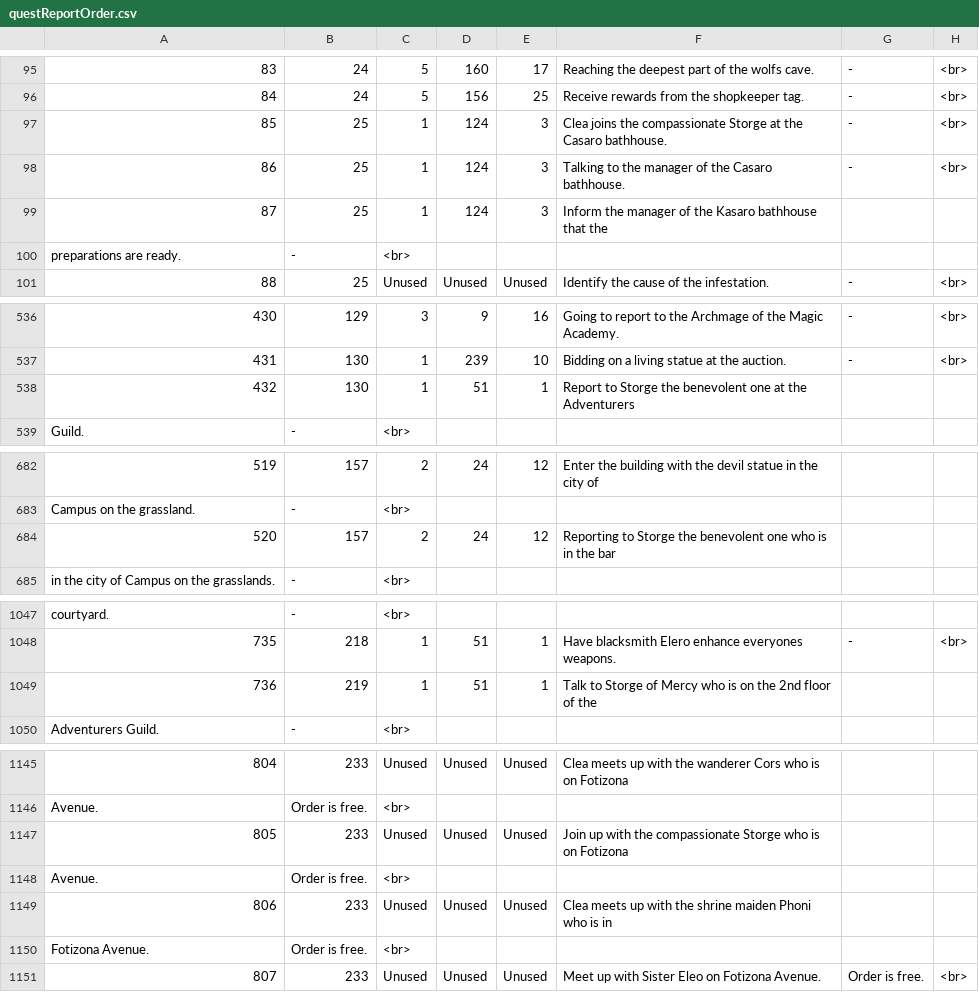
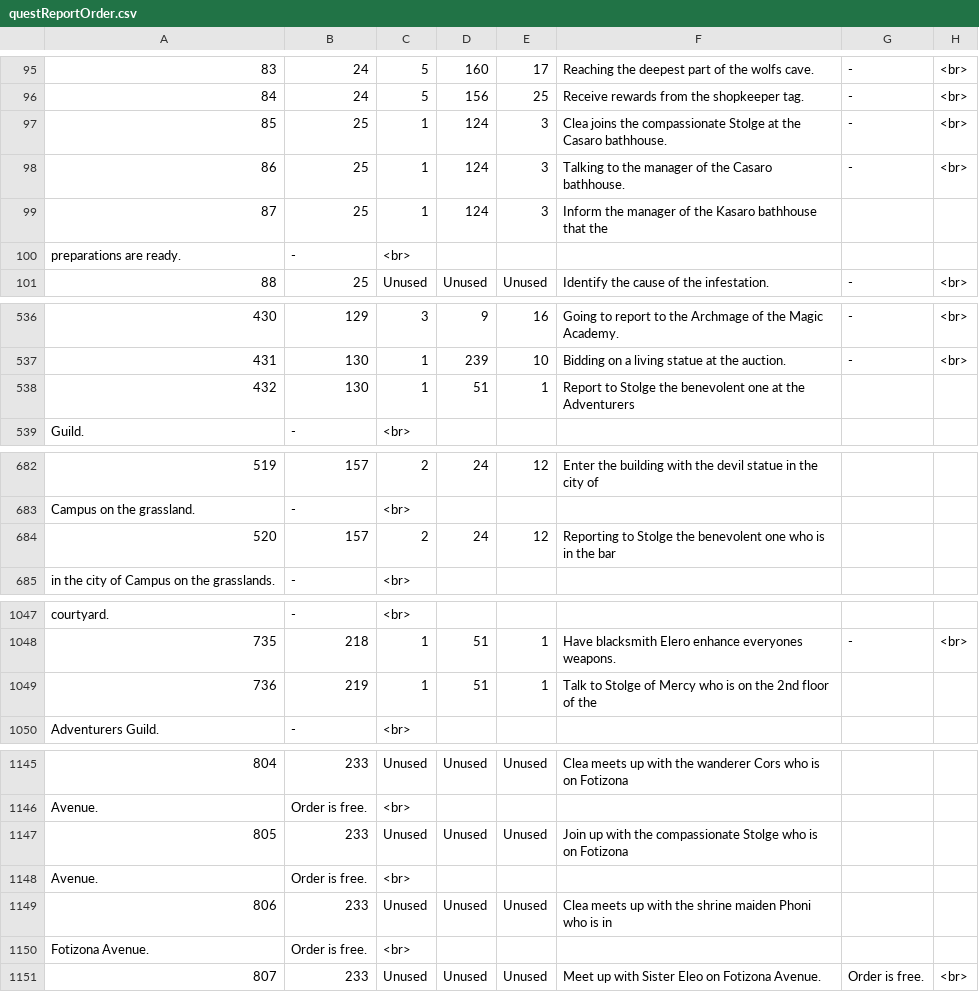
Before and after one commit to DazedMTL/RJ340586, a CSV file: www/data/dobbyPlugin/db/questReportOrder.csv, drawn as a sheet; only a part is shown, gaps mark what is left out; the diff names each change by its address in the sheet, - before the commit and + after, or states it on an @@ line.

```diff
--- a/www/data/dobbyPlugin/db/questReportOrder.csv
+++ b/www/data/dobbyPlugin/db/questReportOrder.csv
-F97: …the compassionate Storge at the…
+F97: …the compassionate Stolge at the…
-F538: Report to Storge the benevolent…
+F538: Report to Stolge the benevolent…
-F684: Reporting to Storge the benevolent…
+F684: Reporting to Stolge the benevolent…
-F1049: Talk to Storge of Mercy…
+F1049: Talk to Stolge of Mercy…
-F1147: …the compassionate Storge who is…
+F1147: …the compassionate Stolge who is…
```
Also changed, not shown: www/data/dobbyPlugin/db/questReport.csv, 47 other files.
